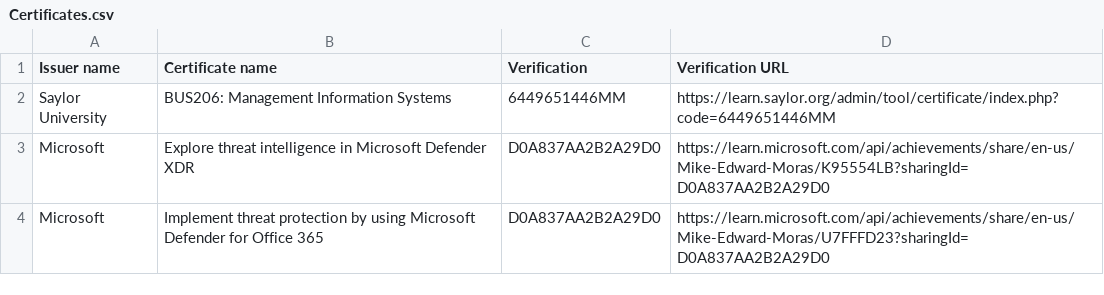
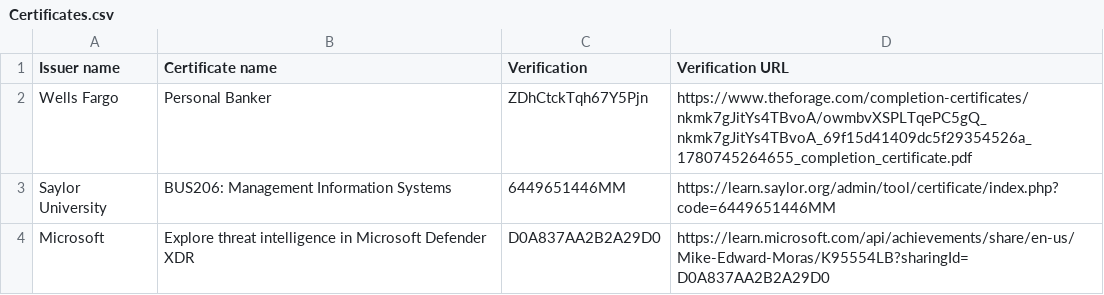
Before and after one commit to mike-edward-moras/mike-edward-moras.github.io, a CSV file: Certificates.csv, drawn as a sheet; only a part is shown; the shorter side is filled out with more unchanged rows.

Commit message:
Update Certificates.csv

```diff
--- a/Certificates.csv
+++ b/Certificates.csv
@@ -1,2 +1,3 @@
 Issuer name,Certificate name,Verification,Verification URL
+Wells Fargo,Personal Banker,ZDhCtckTqh67Y5Pjn,https://www.theforage.com/completion-certificates/nkmk7gJitYs4TBvoA/owmbvXSPLTqePC5gQ_nkmk7gJitYs4TBvoA_69f15d41409dc5f29354526a_1780745264655_completion_certificate.pdf
 Saylor University,BUS206: Management Information Systems,6449651446MM,https://learn.saylor.org/admin/tool/certificate/index.php?code=6449651446MM
```
